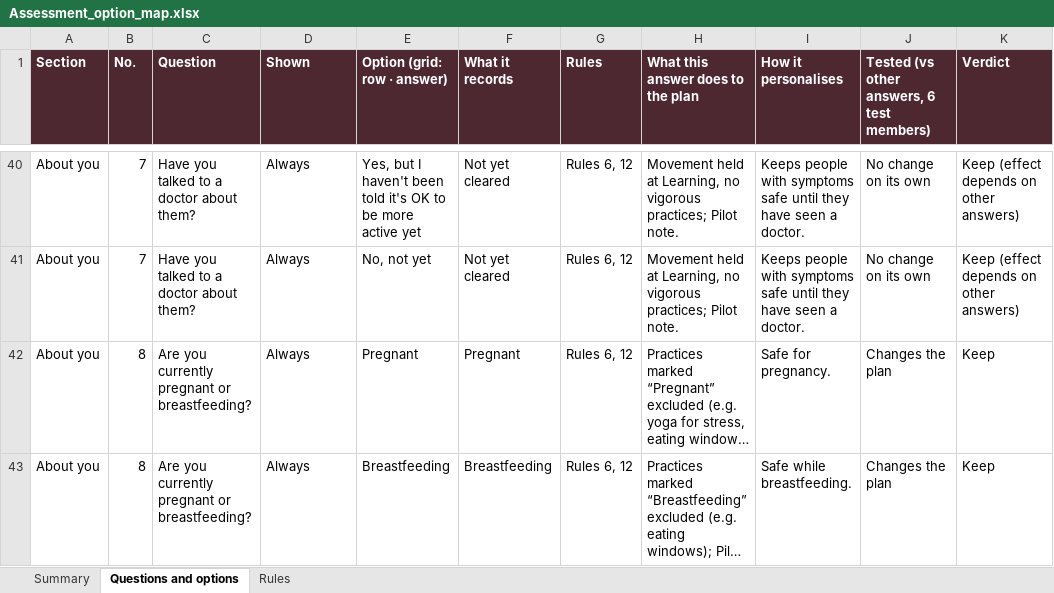
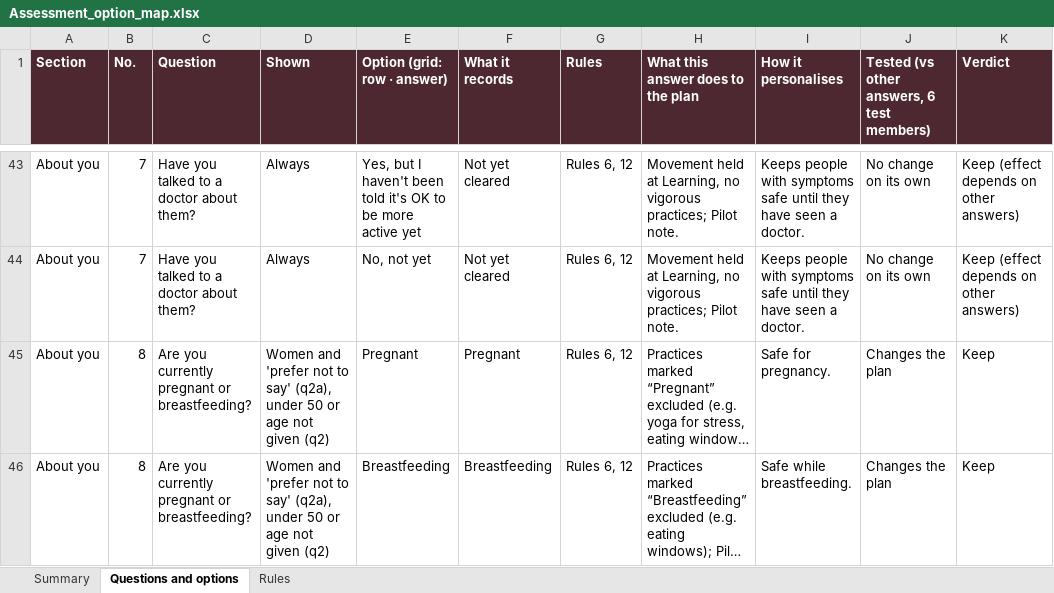
Before and after one commit to styll2025/goodspan_assessment, an Excel workbook: source/Assessment_option_map.xlsx, sheet Questions and options, drawn as a sheet; only a part is shown, gaps mark what is left out; long unchanged cells end in …; values as stored, in another font and other column widths than the file's, no borders; addresses are those after the commit; the diff covers the shown part only; the diff names each change by its address in the sheet, - before the commit and + after, or states it on an @@ line.

```diff
--- a/source/Assessment_option_map.xlsx (sheet Questions and options)
+++ b/source/Assessment_option_map.xlsx (sheet Questions and options)
-D45:D46 (Shown): Always
+D45:D46 (Shown): Women and 'prefer not to say' (q2a), under 50 or age not given (q2)
```
Also changed, not shown: 9 added rows and 2 edited cells elsewhere in this sheet, source/Practice_library_and_mapping.xlsx, 14 other files.
